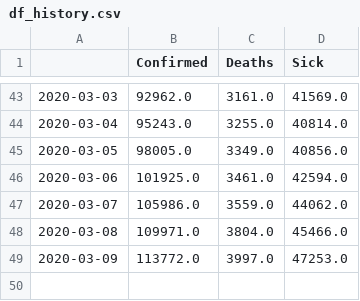
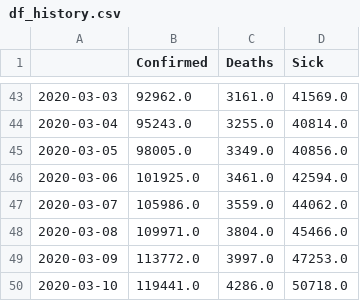
Before and after one commit to RoelV86/covid-19overtime, a CSV file: df_history.csv, drawn as a sheet; only a part is shown, gaps mark what is left out; the diff names each change by its address in the sheet, - before the commit and + after, or states it on an @@ line.

Commit message:
Data update 11-3-2020

```diff
--- a/df_history.csv
+++ b/df_history.csv
+row 50: 2020-03-10 | 119441.0 | 4286.0 | 50718.0
```
Also changed, not shown: 7 other files.
